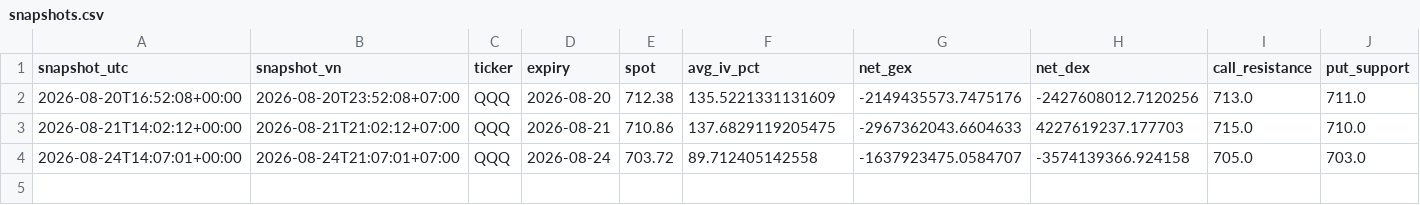
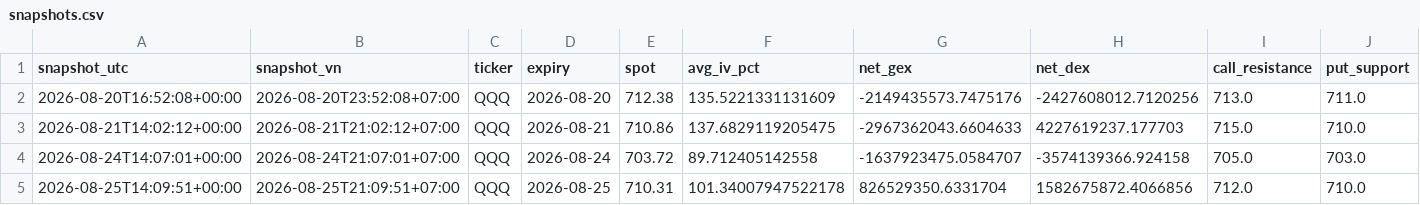
Before and after one commit to khangkaka066/OptionFLow-simple, a CSV file: history/snapshots.csv, drawn as a sheet; only a part is shown; rows hold the shown columns only; the diff names each change by its address in the sheet, - before the commit and + after, or states it on an @@ line.

```diff
--- a/history/snapshots.csv
+++ b/history/snapshots.csv
+row 5: 2026-08-25T14:09:51+00:00 | 2026-08-25T21:09:51+07:00 | QQQ | 2026-08-25 | 710.31 | 101.34007947522178 | 826529350.6331704 | 1582675872.4066856 | 712.0 | 710.0
```
Also changed, not shown: 1 other file.
